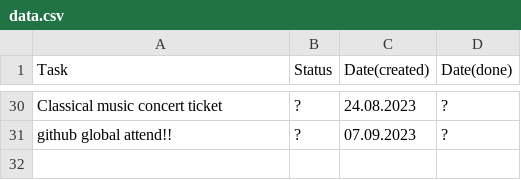
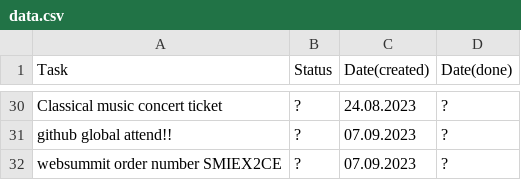
Before and after one commit to karhaam/karhaam.github.io, a CSV file: data.csv, drawn as a sheet; only a part is shown, gaps mark what is left out; the diff names each change by its address in the sheet, - before the commit and + after, or states it on an @@ line.

Commit message:
Update data.csv

```diff
--- a/data.csv
+++ b/data.csv
+row 32: websummit order number SMIEX2CE | ? | 07.09.2023 | ?
```
